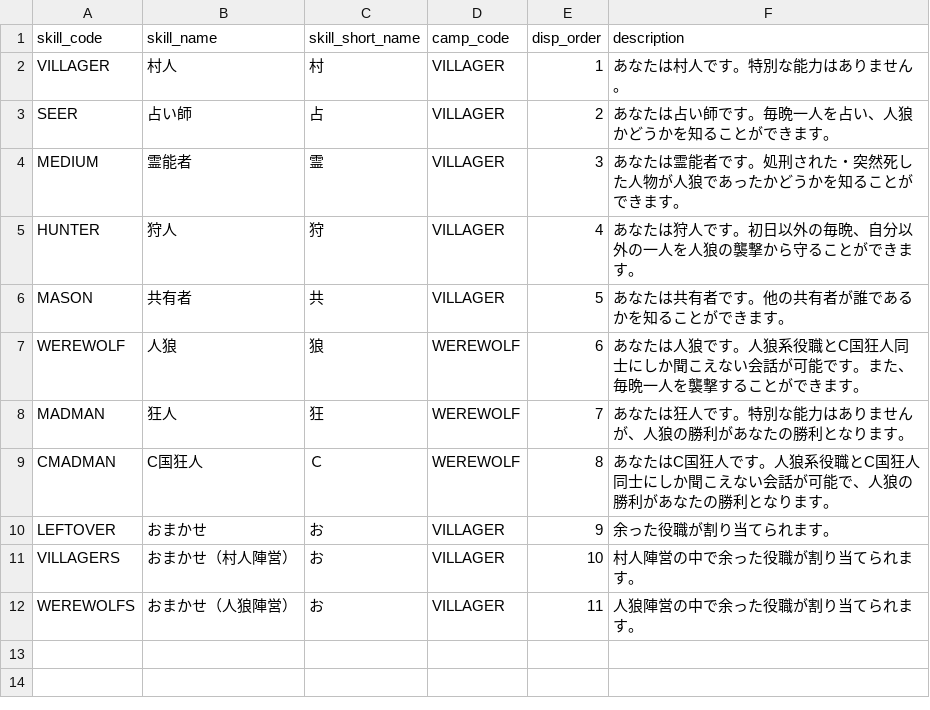
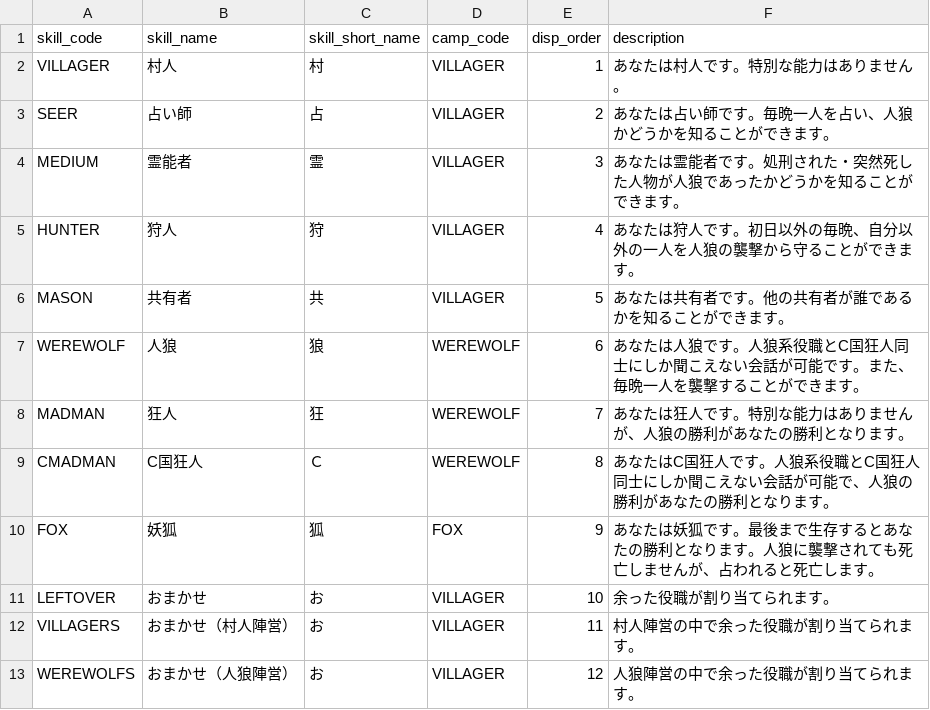
Before and after one commit to h-orito/howling-wolf, a TSV file: backend/dbflute_howlingwolfdb/playsql/data/common/tsv/UTF-8/04-SKILL.tsv, drawn as a sheet.

```diff
--- a/backend/dbflute_howlingwolfdb/playsql/data/common/tsv/UTF-8/04-SKILL.tsv
+++ b/backend/dbflute_howlingwolfdb/playsql/data/common/tsv/UTF-8/04-SKILL.tsv
@@ -9,4 +9,5 @@ MADMAN	狂人	狂	WEREWOLF	7	あなたは狂人です。特別な能力はあり
 CMADMAN	C国狂人	Ｃ	WEREWOLF	8	あなたはC国狂人です。人狼系役職とC国狂人同士にしか聞こえない会話が可能で、人狼の勝利があなたの勝利となります。
-LEFTOVER	おまかせ	お	VILLAGER	9	余った役職が割り当てられます。
-VILLAGERS	おまかせ（村人陣営）	お	VILLAGER	10	村人陣営の中で余った役職が割り当てられます。
-WEREWOLFS	おまかせ（人狼陣営）	お	VILLAGER	11	人狼陣営の中で余った役職が割り当てられます。
+FOX	妖狐	狐	FOX	9	あなたは妖狐です。最後まで生存するとあなたの勝利となります。人狼に襲撃されても死亡しませんが、占われると死亡します。
+LEFTOVER	おまかせ	お	VILLAGER	10	余った役職が割り当てられます。
+VILLAGERS	おまかせ（村人陣営）	お	VILLAGER	11	村人陣営の中で余った役職が割り当てられます。
+WEREWOLFS	おまかせ（人狼陣営）	お	VILLAGER	12	人狼陣営の中で余った役職が割り当てられます。
```
Also changed, not shown: 18 other files.
